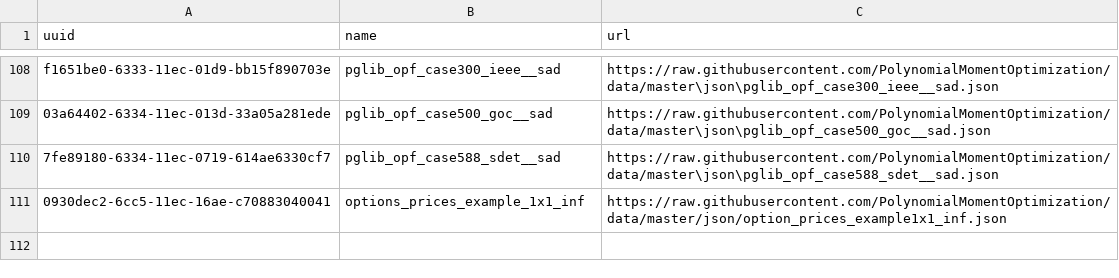
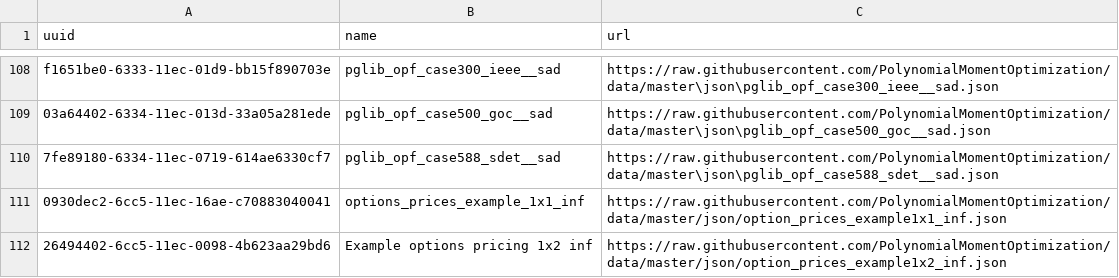
Before and after one commit to PolynomialMomentOptimization/data, a CSV file: registries/index-pmo.csv, drawn as a sheet; only a part is shown, gaps mark what is left out; the diff names each change by its address in the sheet, - before the commit and + after, or states it on an @@ line.

Commit message:
add to index option_prices_example1x2_inf.json

```diff
--- a/registries/index-pmo.csv
+++ b/registries/index-pmo.csv
+row 112: 26494402-6cc5-11ec-0098-4b623aa29bd6 | Example options pricing 1x2 inf | https://raw.githubusercontent.com/PolynomialMomentOptimization/data/master/json/option_prices_example1x2_inf.json
```
